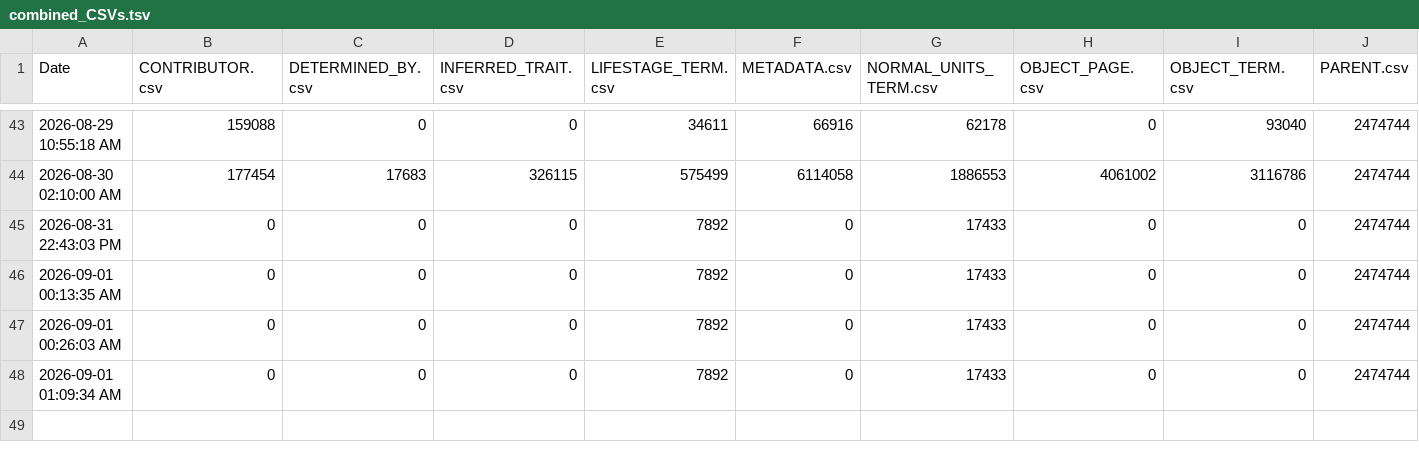
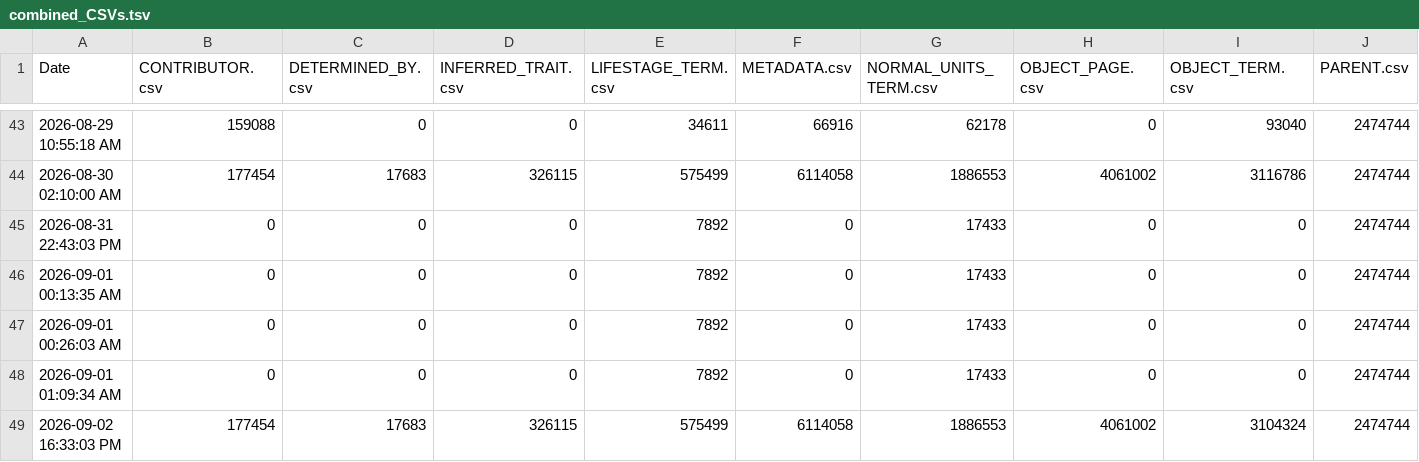
Before and after one commit to eliagbayani/eol_php8_code, a TSV file: applications/content_server/neo4j_stats/combined_CSVs.tsv, drawn as a sheet; only a part is shown, gaps mark what is left out; rows hold the shown columns only; the diff names each change by its address in the sheet, - before the commit and + after, or states it on an @@ line.

Commit message:
neo4j stats

```diff
--- a/applications/content_server/neo4j_stats/combined_CSVs.tsv
+++ b/applications/content_server/neo4j_stats/combined_CSVs.tsv
+row 49: 2026-09-02 16:33:03 PM | 177454 | 17683 | 326115 | 575499 | 6114058 | 1886553 | 4061002 | 3104324 | 2474744
```
Also changed, not shown: applications/content_server/neo4j_stats/FishBase_TraitBank_1_0_csv.tsv, applications/content_server/neo4j_stats/OBISenvDataRecords_TraitBank_1_0_csv.tsv, 39 other files.
